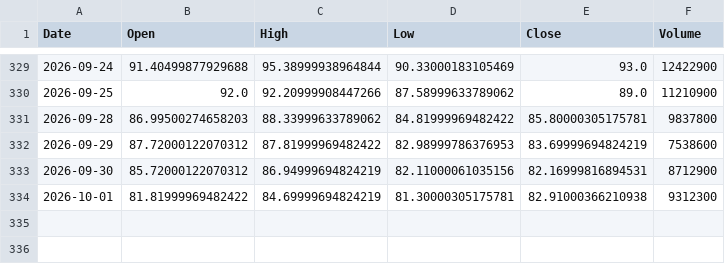
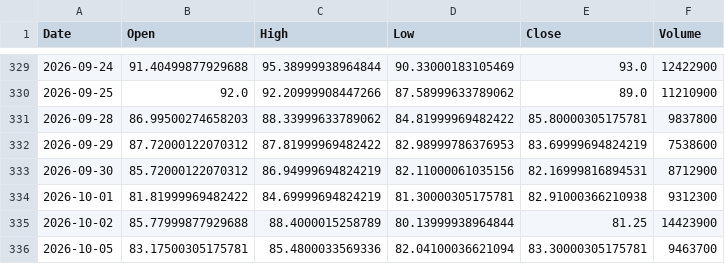
Before and after one commit to ShikanNagata/signal, a CSV file: data/CRCL.csv, drawn as a sheet; only a part is shown, gaps mark what is left out.

```diff
--- a/data/CRCL.csv
+++ b/data/CRCL.csv
@@ -334 +334,3 @@ Date,Open,High,Low,Close,Volume
 2026-10-01,81.81999969482422,84.69999694824219,81.30000305175781,82.91000366210938,9312300
+2026-10-02,85.77999877929688,88.4000015258789,80.13999938964844,81.25,14423900
+2026-10-05,83.17500305175781,85.4800033569336,82.04100036621094,83.30000305175781,9463700
```
Also changed, not shown: data/AMD.csv, data/IONQ.csv, 9 other files.
